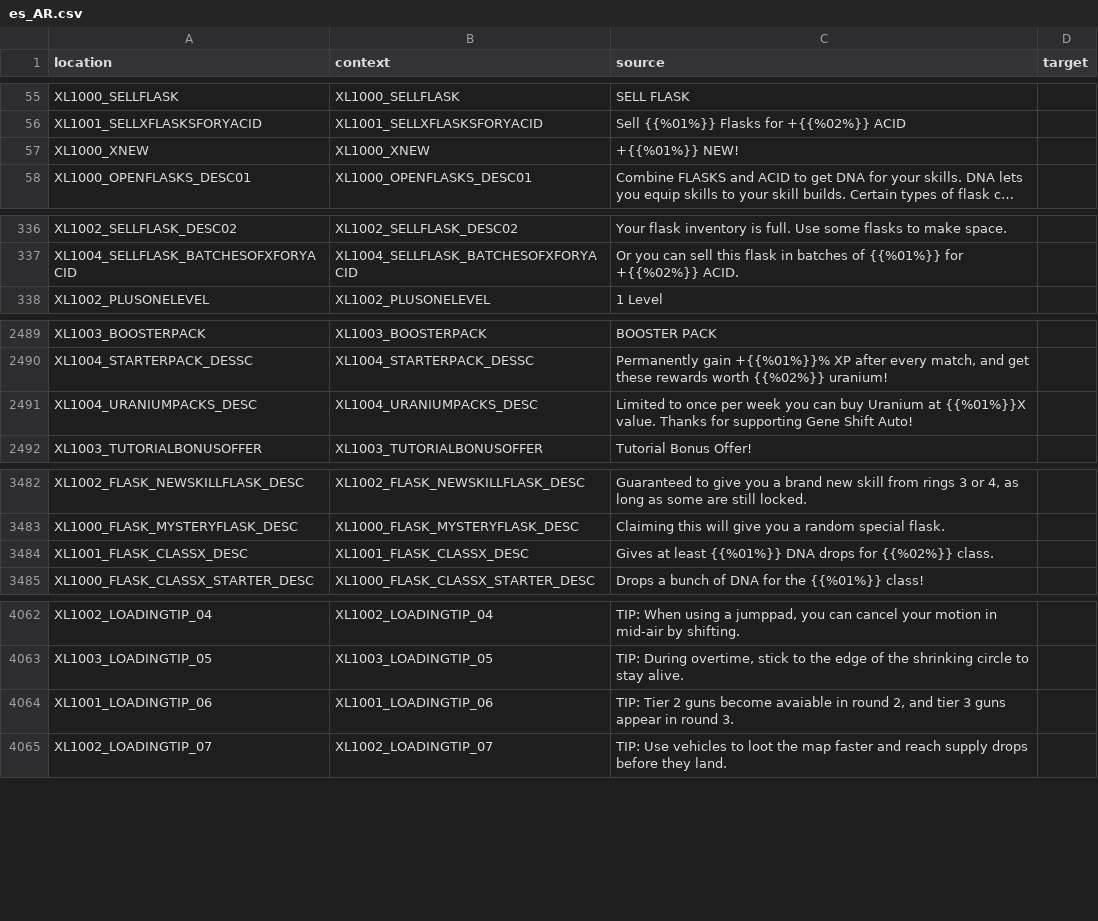
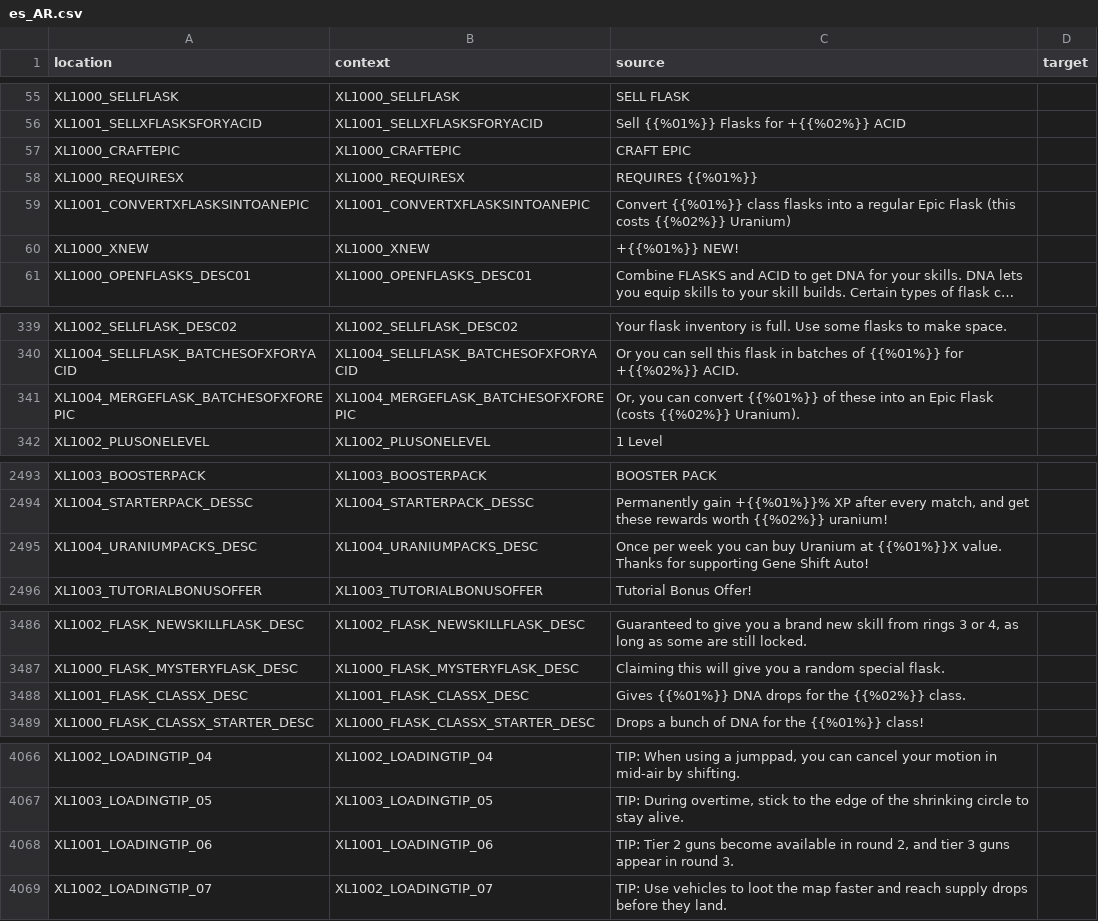
Before and after one commit to bencelot/GeneshiftTranslations, a CSV file: es_AR.csv, drawn as a sheet; only a part is shown, gaps mark what is left out; long unchanged cells end in ….

```diff
--- a/es_AR.csv
+++ b/es_AR.csv
@@ -56,2 +56,5 @@
 "XL1001_SELLXFLASKSFORYACID","XL1001_SELLXFLASKSFORYACID","Sell {{%01%}} Flasks for +{{%02%}} ACID",""
+"XL1000_CRAFTEPIC","XL1000_CRAFTEPIC","CRAFT EPIC",""
+"XL1000_REQUIRESX","XL1000_REQUIRESX","REQUIRES {{%01%}}",""
+"XL1001_CONVERTXFLASKSINTOANEPIC","XL1001_CONVERTXFLASKSINTOANEPIC","Convert {{%01%}} class flasks into a regular Epic Flask (this costs {{%02%}} Uranium)",""
 "XL1000_XNEW","XL1000_XNEW","+{{%01%}} NEW!",""
@@ -337,2 +340,3 @@
 "XL1004_SELLFLASK_BATCHESOFXFORYACID","XL1004_SELLFLASK_BATCHESOFXFORYACID","Or you can sell this flask in batches of {{%01%}} for +{{%02%}} ACID.",""
+"XL1004_MERGEFLASK_BATCHESOFXFOREPIC","XL1004_MERGEFLASK_BATCHESOFXFOREPIC","Or, you can convert {{%01%}} of these into an Epic Flask (costs {{%02%}} Uranium).",""
 "XL1002_PLUSONELEVEL","XL1002_PLUSONELEVEL","1 Level",""
@@ -2490,3 +2494,3 @@
 "XL1004_STARTERPACK_DESSC","XL1004_STARTERPACK_DESSC","Permanently gain +{{%01%}}% XP after every match, and get these rewards worth {{%02%}} uranium!",""
-"XL1004_URANIUMPACKS_DESC","XL1004_URANIUMPACKS_DESC","Limited to once per week you can buy Uranium at {{%01%}}X value. Thanks for supporting Gene Shift Auto!",""
+"XL1004_URANIUMPACKS_DESC","XL1004_URANIUMPACKS_DESC","Once per week you can buy Uranium at {{%01%}}X value. Thanks for supporting Gene Shift Auto!",""
 "XL1003_TUTORIALBONUSOFFER","XL1003_TUTORIALBONUSOFFER","Tutorial Bonus Offer!",""
@@ -3483,3 +3487,3 @@
 "XL1000_FLASK_MYSTERYFLASK_DESC","XL1000_FLASK_MYSTERYFLASK_DESC","Claiming this will give you a random special flask.",""
-"XL1001_FLASK_CLASSX_DESC","XL1001_FLASK_CLASSX_DESC","Gives at least {{%01%}} DNA drops for {{%02%}} class.",""
+"XL1001_FLASK_CLASSX_DESC","XL1001_FLASK_CLASSX_DESC","Gives {{%01%}} DNA drops for the {{%02%}} class.",""
 "XL1000_FLASK_CLASSX_STARTER_DESC","XL1000_FLASK_CLASSX_STARTER_DESC","Drops a bunch of DNA for the {{%01%}} class!",""
@@ -4063,3 +4067,3 @@
 "XL1003_LOADINGTIP_05","XL1003_LOADINGTIP_05","TIP: During overtime, stick to the edge of the shrinking circle to stay alive.",""
-"XL1001_LOADINGTIP_06","XL1001_LOADINGTIP_06","TIP: Tier 2 guns become avaiable in round 2, and tier 3 guns appear in round 3.",""
+"XL1001_LOADINGTIP_06","XL1001_LOADINGTIP_06","TIP: Tier 2 guns become available in round 2, and tier 3 guns appear in round 3.",""
 "XL1002_LOADINGTIP_07","XL1002_LOADINGTIP_07","TIP: Use vehicles to loot the map faster and reach supply drops before they land.",""
```
Also changed, not shown: de.csv, en.csv, 4 other files.
